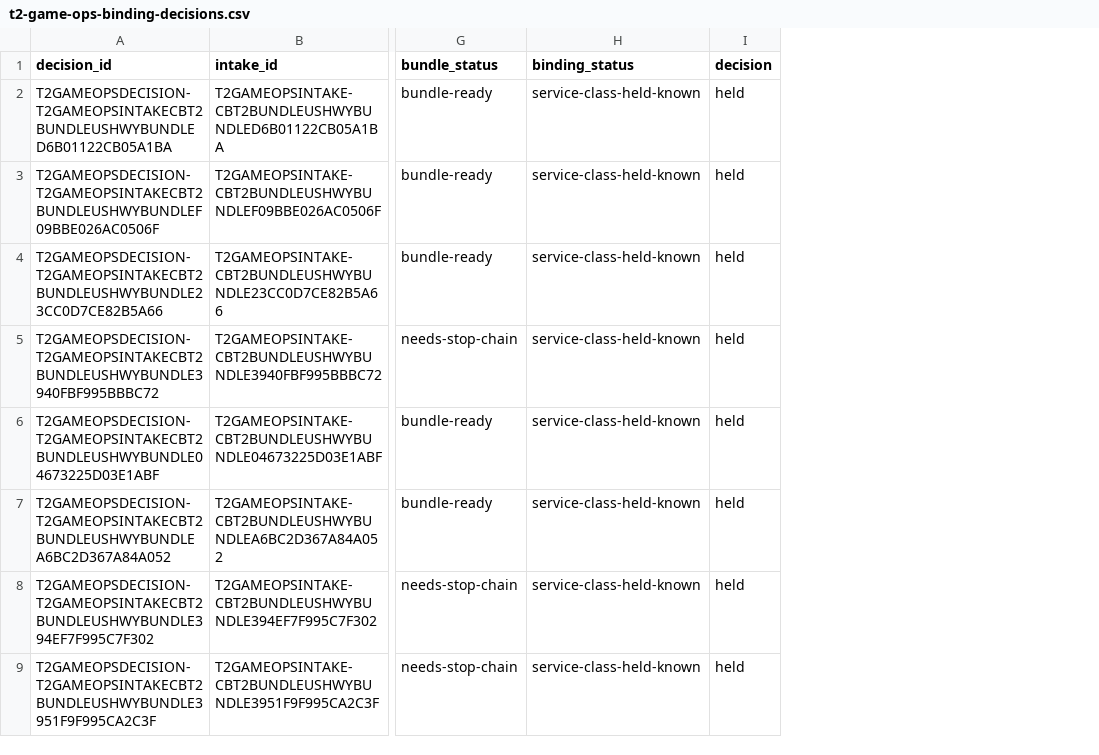
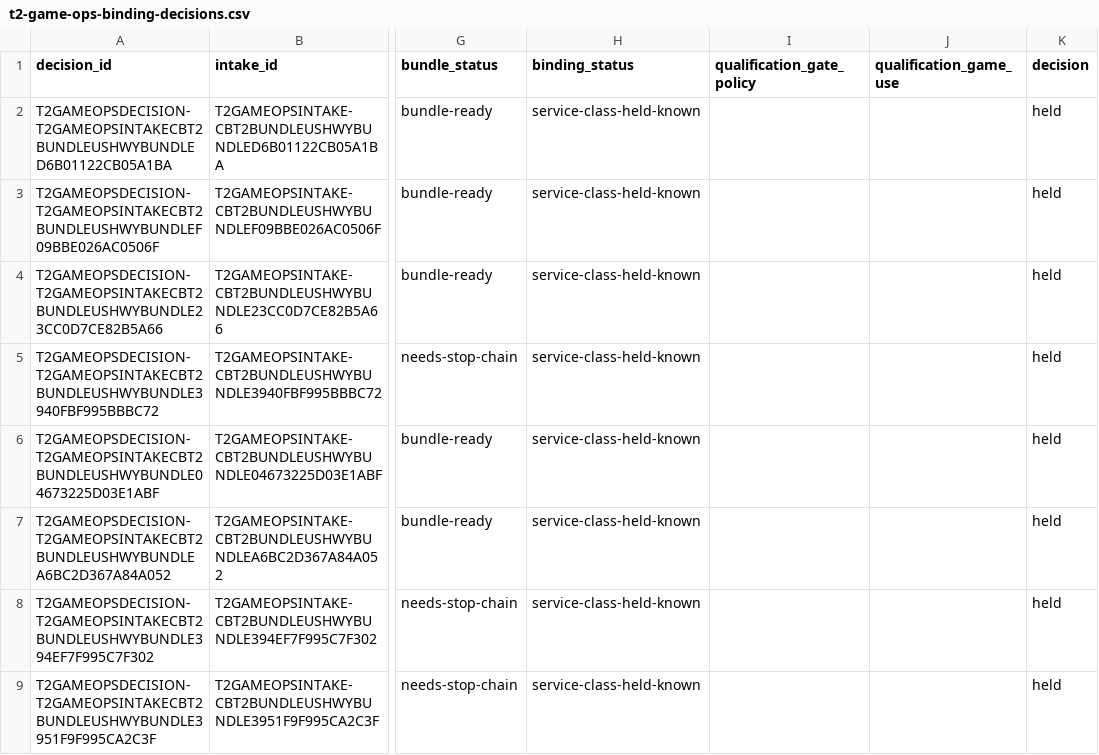
Before and after one commit to giodl73-repo/ROUTE, a CSV file: data/t2-game-ops-binding-decisions.csv, drawn as a sheet; only a part is shown, gaps mark what is left out; the diff names each change by its address in the sheet, - before the commit and + after, or states it on an @@ line.

```diff
--- a/data/t2-game-ops-binding-decisions.csv
+++ b/data/t2-game-ops-binding-decisions.csv
+column I (qualification_gate_policy), empty
+column J (qualification_game_use), empty
```
Also changed, not shown: 5 other files.
